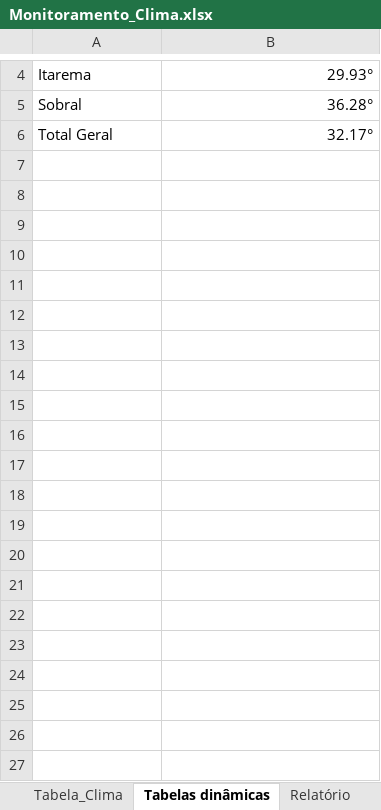
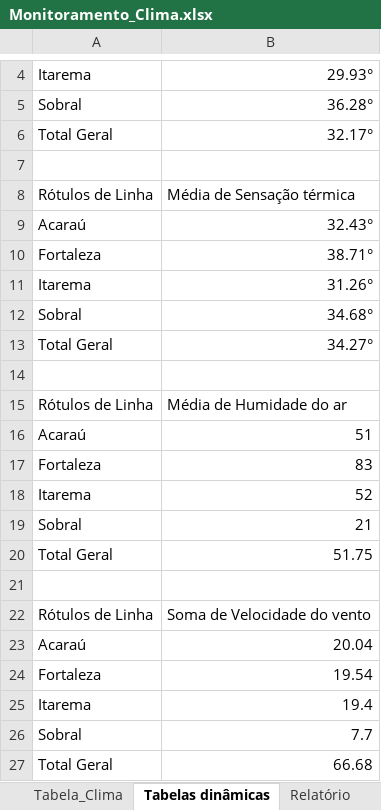
Before and after one commit to gabriel-x303/Data_Science_Project, an Excel workbook: Monitoramento_Clima.xlsx, sheet Tabelas dinâmicas, drawn as a sheet; only a part is shown, gaps mark what is left out; values as stored, in another font and other column widths than the file's, no borders; charts and pictures not drawn; the diff names each change by its address in the sheet, - before the commit and + after, or states it on an @@ line.

```diff
--- a/Monitoramento_Clima.xlsx (sheet Tabelas dinâmicas)
+++ b/Monitoramento_Clima.xlsx (sheet Tabelas dinâmicas)
+row 7: (empty)
+row 8: Rótulos de Linha | Média de Sensação térmica
+row 9: Acaraú | 32.43°
+row 10: Fortaleza | 38.71°
+row 11: Itarema | 31.26°
+row 12: Sobral | 34.68°
+row 13: Total Geral | 34.27°
+row 14: (empty)
+row 15: Rótulos de Linha | Média de Humidade do ar
+row 16: Acaraú | 51
+row 17: Fortaleza | 83
+row 18: Itarema | 52
+row 19: Sobral | 21
+row 20: Total Geral | 51.75
+row 21: (empty)
+row 22: Rótulos de Linha | Soma de Velocidade do vento
+row 23: Acaraú | 20.04
+row 24: Fortaleza | 19.54
+row 25: Itarema | 19.4
+row 26: Sobral | 7.7
+row 27: Total Geral | 66.68
```
Also changed, not shown: sheet Tabela_Clima, charts or pictures, 1 other file.
